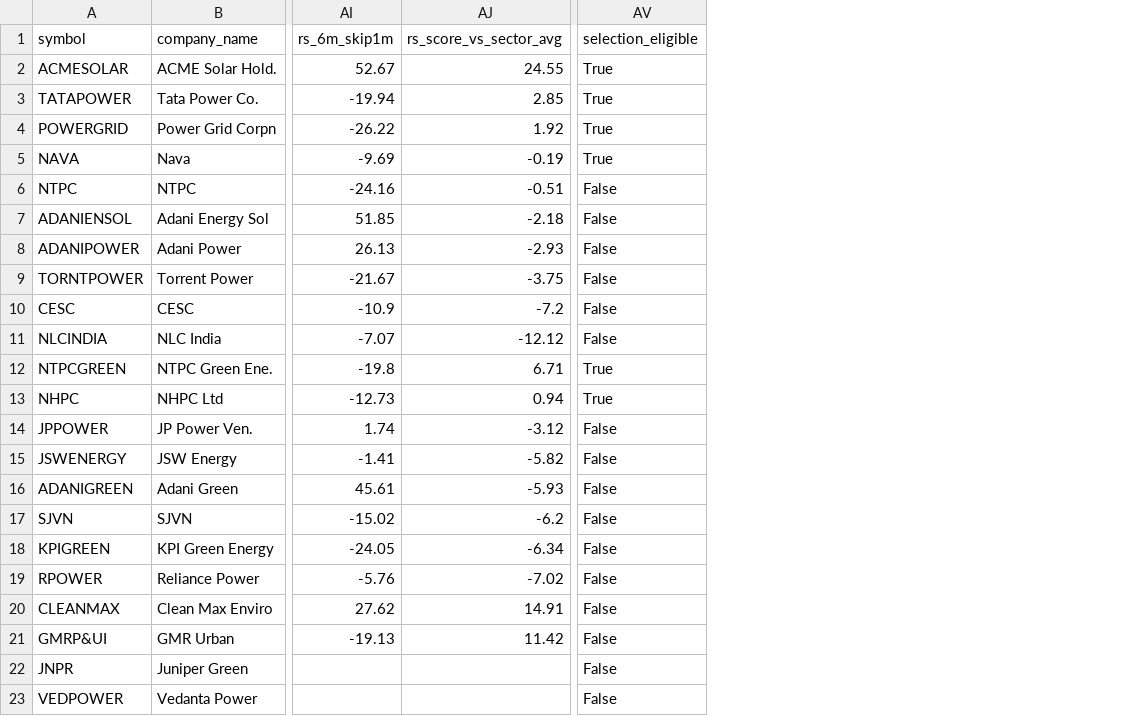
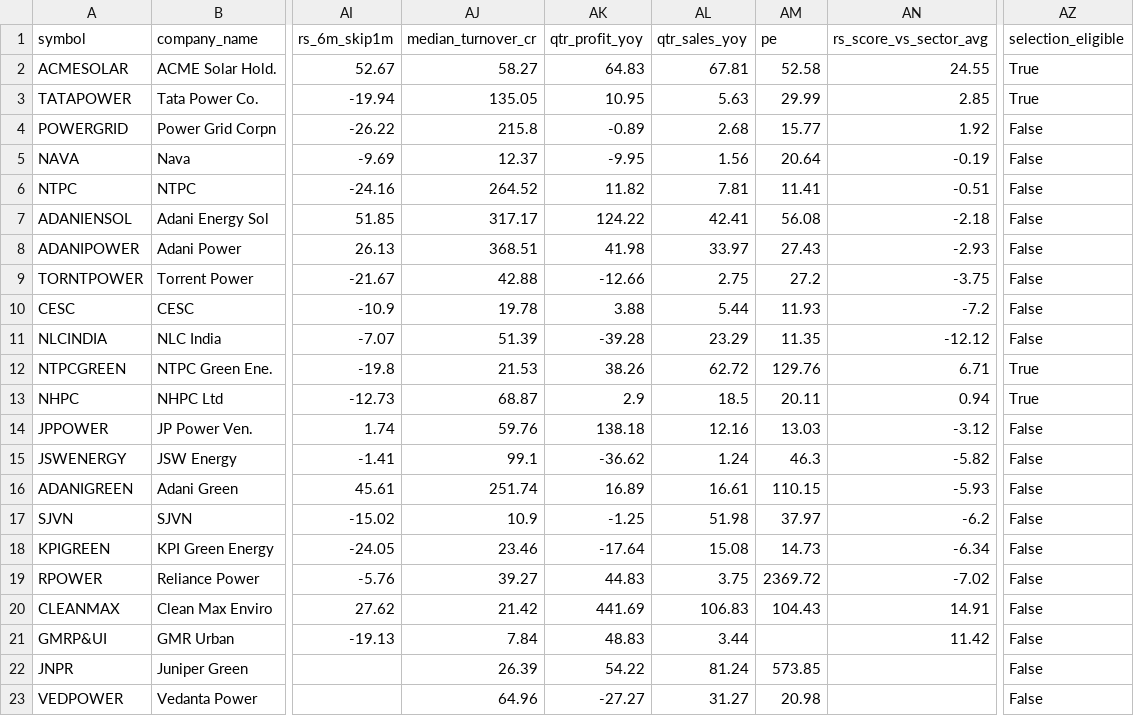
Before and after one commit to shambo1597-afk/capex-infra-portfolio, a CSV file: output/power_full_review_table.csv, drawn as a sheet; only a part is shown, gaps mark what is left out; addresses are those after the commit; the diff names each change by its address in the sheet, - before the commit and + after, or states it on an @@ line.

```diff
--- a/output/power_full_review_table.csv
+++ b/output/power_full_review_table.csv
+column AJ (median_turnover_cr), rows 2-23: 58.27 | 135.05 | 215.8 | 12.37 | 264.52 | 317.17 | 368.51 | 42.88 | 19.78 | 51.39 | 21.53 | 68.87 | 59.76 | 99.1 | 251.74 | 10.9 | 23.46 | 39.27 | 21.42 | 7.84 | 26.39 | 64.96
+column AK (qtr_profit_yoy), rows 2-23: 64.83 | 10.95 | -0.89 | -9.95 | 11.82 | 124.22 | 41.98 | -12.66 | 3.88 | -39.28 | 38.26 | 2.9 | 138.18 | -36.62 | 16.89 | -1.25 | -17.64 | 44.83 | 441.69 | 48.83 | 54.22 | -27.27
+column AL (qtr_sales_yoy), rows 2-23: 67.81 | 5.63 | 2.68 | 1.56 | 7.81 | 42.41 | 33.97 | 2.75 | 5.44 | 23.29 | 62.72 | 18.5 | 12.16 | 1.24 | 16.61 | 51.98 | 15.08 | 3.75 | 106.83 | 3.44 | 81.24 | 31.27
+column AM (pe), rows 2-23: 52.58 | 29.99 | 15.77 | 20.64 | 11.41 | 56.08 | 27.43 | 27.2 | 11.93 | 11.35 | 129.76 | 20.11 | 13.03 | 46.3 | 110.15 | 37.97 | 14.73 | 2369.72 | 104.43 |  | 573.85 | 20.98
-AZ4:AZ5 (selection_eligible): True
+AZ4:AZ5 (selection_eligible): False
```
Also changed, not shown: output/capital_goods_full_review_table.csv, output/capital_goods_full_screen.csv, 38 other files.
